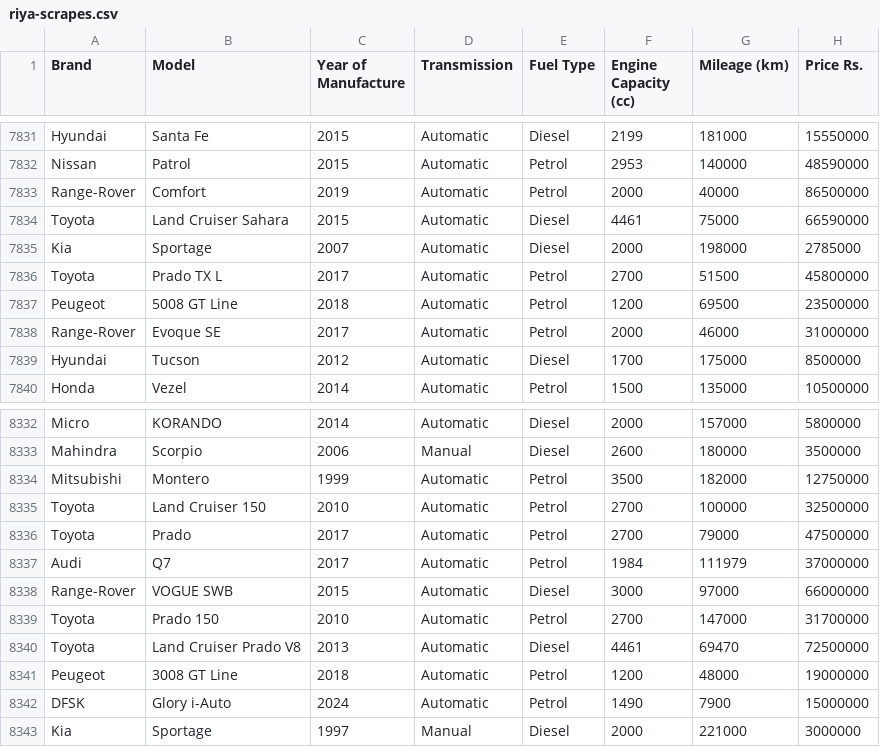
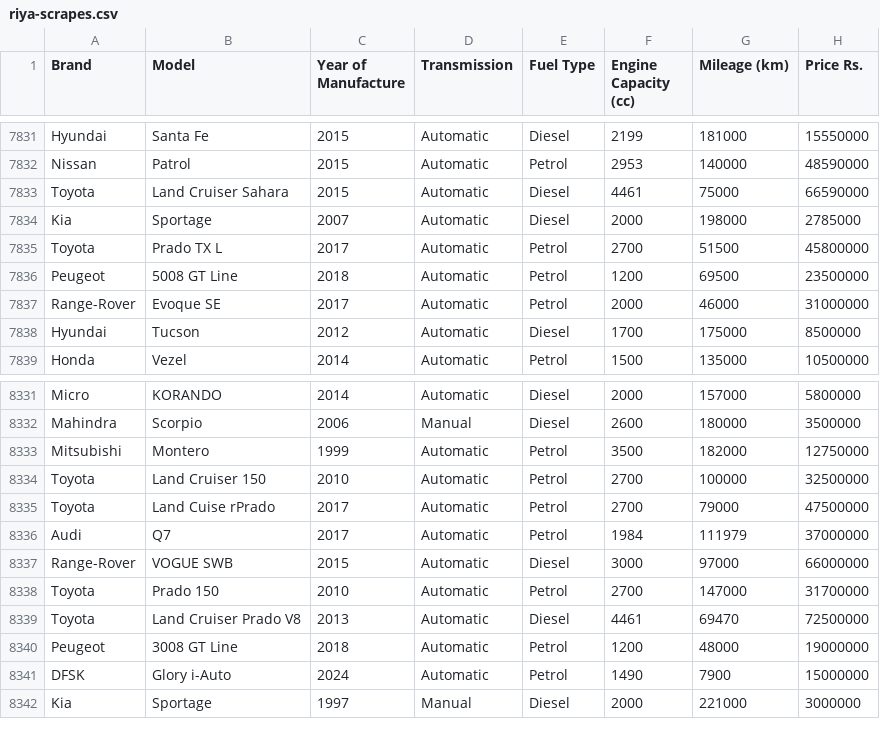
Before and after one commit to MarcWije/CarPricePredictor, a CSV file: riya-scrapes.csv, drawn as a sheet; only a part is shown, gaps mark what is left out.

```diff
--- a/riya-scrapes.csv
+++ b/riya-scrapes.csv
@@ -7832,3 +7832,2 @@ Hyundai,Santa Fe,2015,Automatic,Diesel,2199,181000,15550000
 Nissan,Patrol,2015,Automatic,Petrol,2953,140000,48590000
-Range-Rover,Comfort,2019,Automatic,Petrol,2000,40000,86500000
 Toyota,Land Cruiser Sahara,2015,Automatic,Diesel,4461,75000,66590000
@@ -8335,3 +8334,3 @@ Mitsubishi,Montero,1999,Automatic,Petrol,3500,182000,12750000
 Toyota,Land Cruiser 150,2010,Automatic,Petrol,2700,100000,32500000
-Toyota,Prado,2017,Automatic,Petrol,2700,79000,47500000
+Toyota,Land Cuise rPrado,2017,Automatic,Petrol,2700,79000,47500000
 Audi,Q7,2017,Automatic,Petrol,1984,111979,37000000
```
